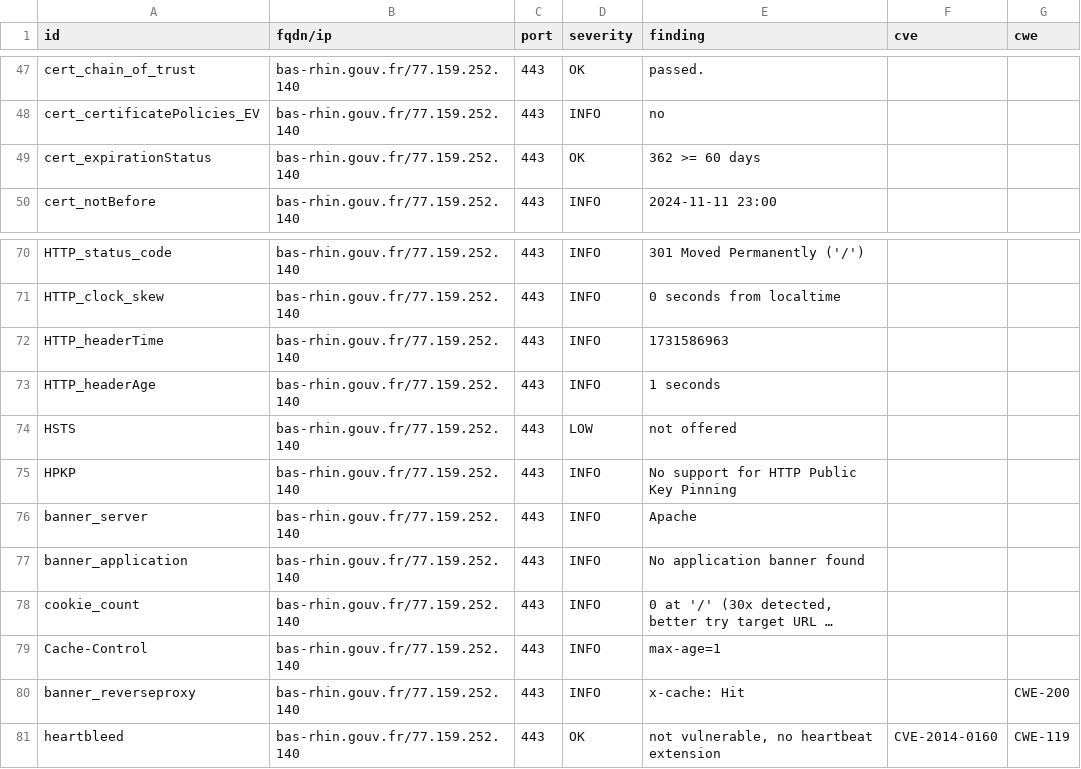
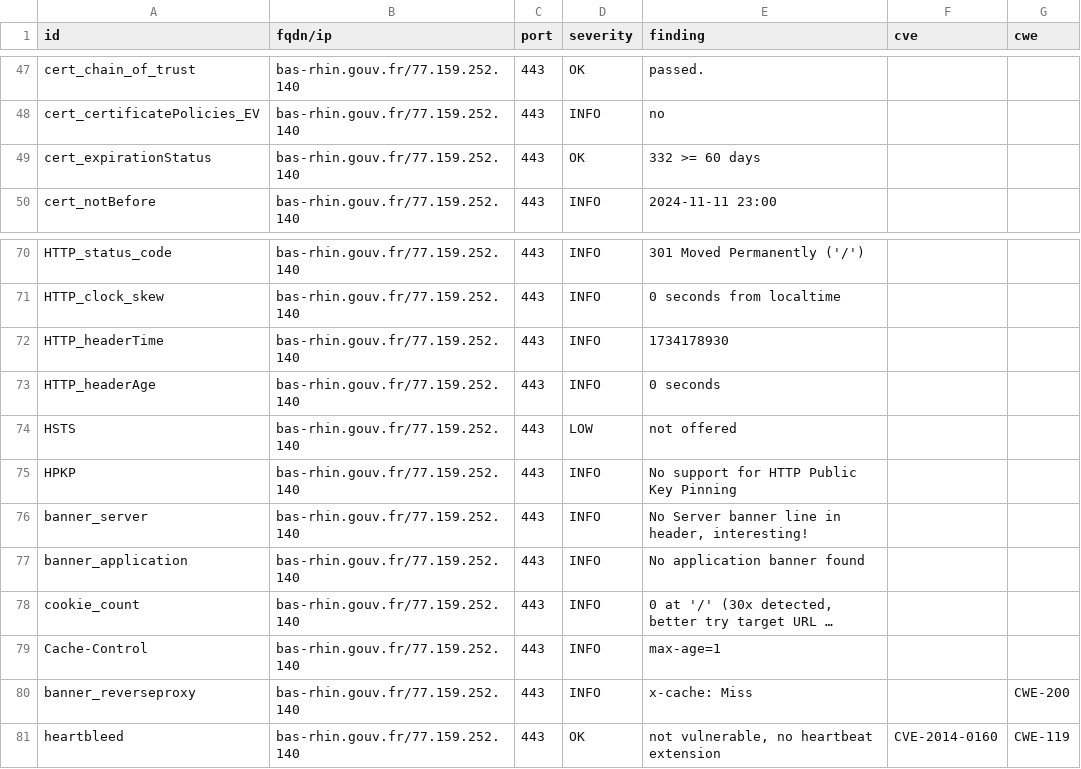
Before and after one commit to GKO-org/dashlordPrd2, a CSV file: results/aHR0cHM6Ly9iYXMtcmhpbi5nb3V2LmZy/testssl.csv, drawn as a sheet; only a part is shown, gaps mark what is left out; long unchanged cells end in ….

```diff
--- a/results/aHR0cHM6Ly9iYXMtcmhpbi5nb3V2LmZy/testssl.csv
+++ b/results/aHR0cHM6Ly9iYXMtcmhpbi5nb3V2LmZy/testssl.csv
@@ -48,3 +48,3 @@
 "cert_certificatePolicies_EV","bas-rhin.gouv.fr/77.159.252.140","443","INFO","no","",""
-"cert_expirationStatus","bas-rhin.gouv.fr/77.159.252.140","443","OK","362 >= 60 days","",""
+"cert_expirationStatus","bas-rhin.gouv.fr/77.159.252.140","443","OK","332 >= 60 days","",""
 "cert_notBefore","bas-rhin.gouv.fr/77.159.252.140","443","INFO","2024-11-11 23:00","",""
@@ -71,7 +71,7 @@
 "HTTP_clock_skew","bas-rhin.gouv.fr/77.159.252.140","443","INFO","0 seconds from localtime","",""
-"HTTP_headerTime","bas-rhin.gouv.fr/77.159.252.140","443","INFO","1731586963","",""
-"HTTP_headerAge","bas-rhin.gouv.fr/77.159.252.140","443","INFO","1 seconds","",""
+"HTTP_headerTime","bas-rhin.gouv.fr/77.159.252.140","443","INFO","1734178930","",""
+"HTTP_headerAge","bas-rhin.gouv.fr/77.159.252.140","443","INFO","0 seconds","",""
 "HSTS","bas-rhin.gouv.fr/77.159.252.140","443","LOW","not offered","",""
 "HPKP","bas-rhin.gouv.fr/77.159.252.140","443","INFO","No support for HTTP Public Key Pinning","",""
-"banner_server","bas-rhin.gouv.fr/77.159.252.140","443","INFO","Apache","",""
+"banner_server","bas-rhin.gouv.fr/77.159.252.140","443","INFO","No Server banner line in header, interesting!","",""
 "banner_application","bas-rhin.gouv.fr/77.159.252.140","443","INFO","No application banner found","",""
@@ -79,3 +79,3 @@
 "Cache-Control","bas-rhin.gouv.fr/77.159.252.140","443","INFO","max-age=1","",""
-"banner_reverseproxy","bas-rhin.gouv.fr/77.159.252.140","443","INFO","x-cache: Hit","","CWE-200"
+"banner_reverseproxy","bas-rhin.gouv.fr/77.159.252.140","443","INFO","x-cache: Miss","","CWE-200"
 "heartbleed","bas-rhin.gouv.fr/77.159.252.140","443","OK","not vulnerable, no heartbeat extension","CVE-2014-0160","CWE-119"
```
Also changed, not shown: 11 other files.
